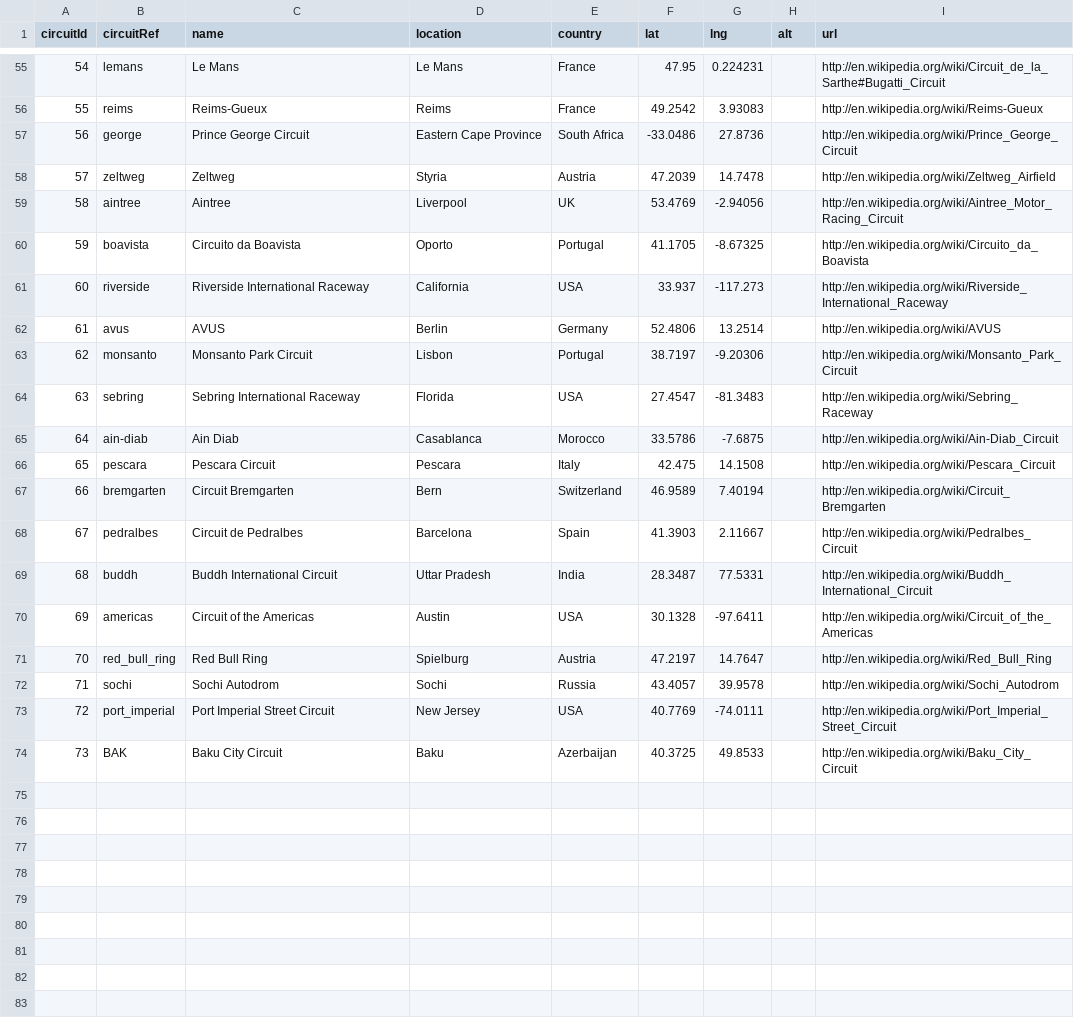
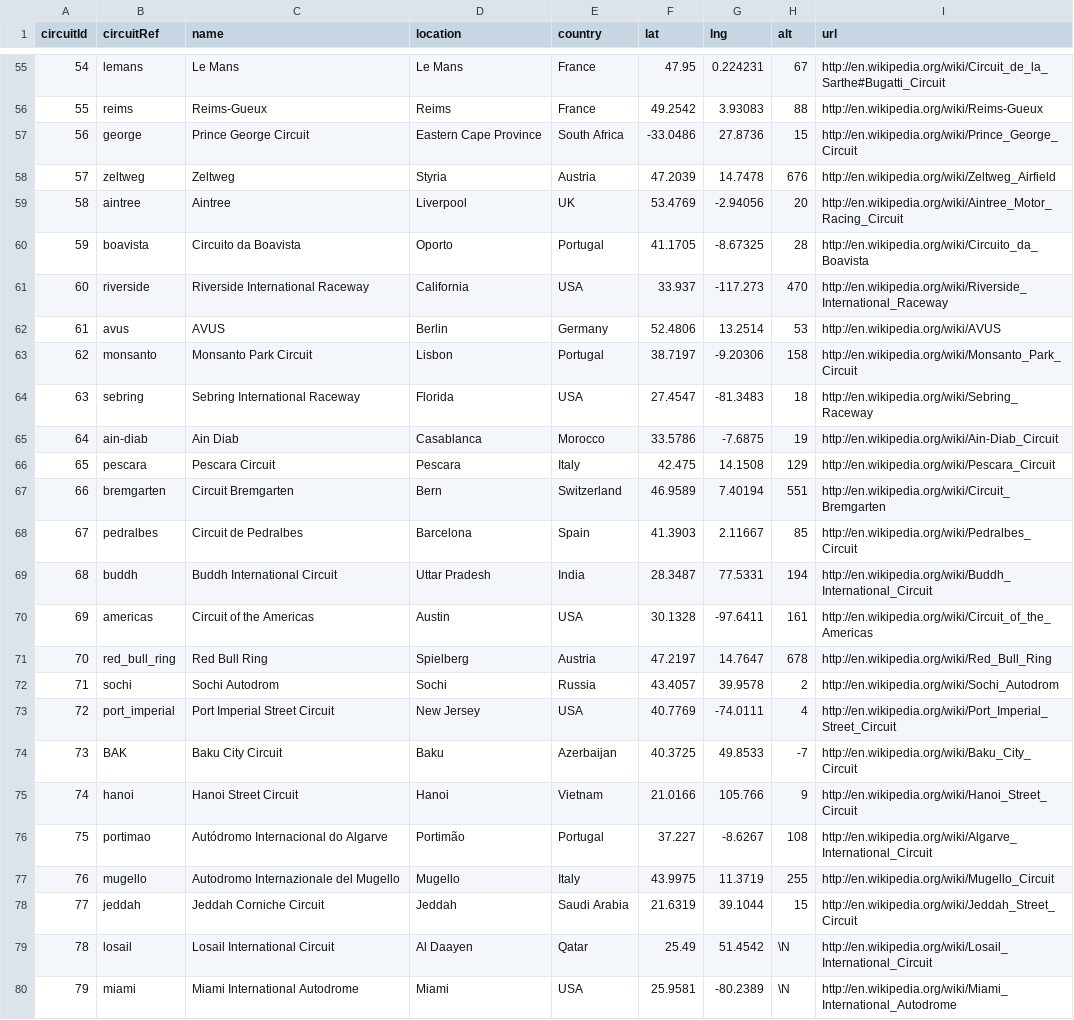
Before and after one commit to Sofiaiia/formulaOneStatistics, a CSV file: data/circuits.csv, drawn as a sheet; only a part is shown, gaps mark what is left out; the diff covers the shown part only; the diff names each change by its address in the sheet, - before the commit and + after, or states it on an @@ line.

```diff
--- a/data/circuits.csv
+++ b/data/circuits.csv
-H55 (alt): (empty)
+H55 (alt): 67
-H56 (alt): (empty)
+H56 (alt): 88
-H57 (alt): (empty)
+H57 (alt): 15
-H58 (alt): (empty)
+H58 (alt): 676
-H59 (alt): (empty)
+H59 (alt): 20
-H60 (alt): (empty)
+H60 (alt): 28
-H61 (alt): (empty)
+H61 (alt): 470
-H62 (alt): (empty)
+H62 (alt): 53
-H63 (alt): (empty)
+H63 (alt): 158
-H64 (alt): (empty)
+H64 (alt): 18
-H65 (alt): (empty)
+H65 (alt): 19
-H66 (alt): (empty)
+H66 (alt): 129
-H67 (alt): (empty)
+H67 (alt): 551
-H68 (alt): (empty)
+H68 (alt): 85
-H69 (alt): (empty)
+H69 (alt): 194
-H70 (alt): (empty)
+H70 (alt): 161
-D71 (location): Spielburg
+D71 (location): Spielberg
-H71 (alt): (empty)
+H71 (alt): 678
-H72 (alt): (empty)
+H72 (alt): 2
-H73 (alt): (empty)
+H73 (alt): 4
-H74 (alt): (empty)
+H74 (alt): -7
+row 75: 74 | hanoi | Hanoi Street Circuit | Hanoi | Vietnam | 21.0166 | 105.766 | 9 | http://en.wikipedia.org/wiki/Hanoi_Street_Circuit
+row 76: 75 | portimao | Autódromo Internacional do Algarve | Portimão | Portugal | 37.227 | -8.6267 | 108 | http://en.wikipedia.org/wiki/Algarve_International_Circuit
+row 77: 76 | mugello | Autodromo Internazionale del Mugello | Mugello | Italy | 43.9975 | 11.3719 | 255 | http://en.wikipedia.org/wiki/Mugello_Circuit
+row 78: 77 | jeddah | Jeddah Corniche Circuit | Jeddah | Saudi Arabia | 21.6319 | 39.1044 | 15 | http://en.wikipedia.org/wiki/Jeddah_Street_Circuit
+row 79: 78 | losail | Losail International Circuit | Al Daayen | Qatar | 25.49 | 51.4542 | \N | http://en.wikipedia.org/wiki/Losail_International_Circuit
+row 80: 79 | miami | Miami International Autodrome | Miami | USA | 25.9581 | -80.2389 | \N | http://en.wikipedia.org/wiki/Miami_International_Autodrome
```
Also changed, not shown: 63 edited cells elsewhere in this file, data/drivers.csv, 1 other file.
